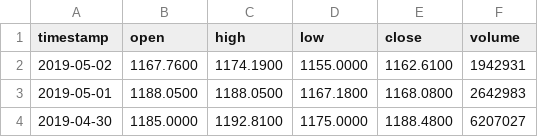
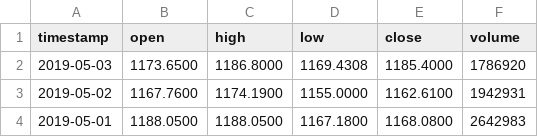
Before and after one commit to fightinglinc/stock-prediction-system, a CSV file: server/data/GOOG.csv, drawn as a sheet; only a part is shown; the shorter side is filled out with more unchanged rows; the diff names each change by its address in the sheet, - before the commit and + after, or states it on an @@ line.

```diff
--- a/server/data/GOOG.csv
+++ b/server/data/GOOG.csv
+row 2: 2019-05-03 | 1173.6500 | 1186.8000 | 1169.4308 | 1185.4000 | 1786920
```
Also changed, not shown: server/data/FB.csv, server/data/GOOG_realtime.csv, 34 other files.
